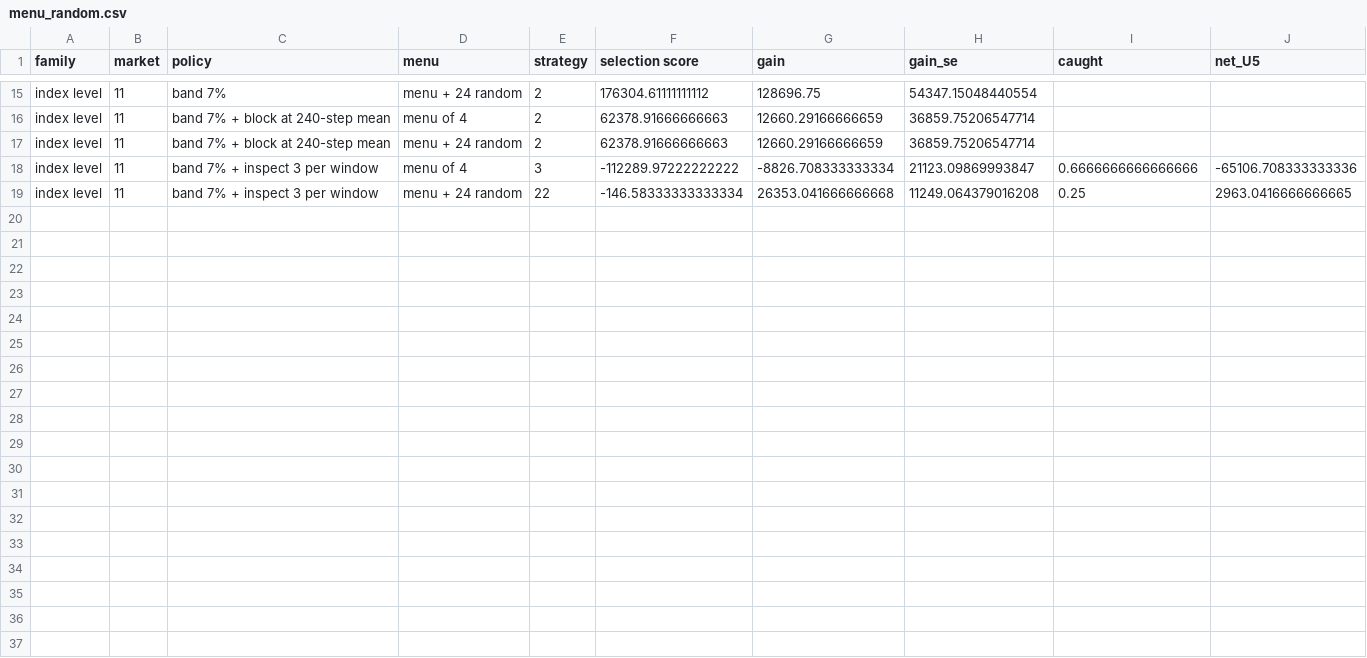
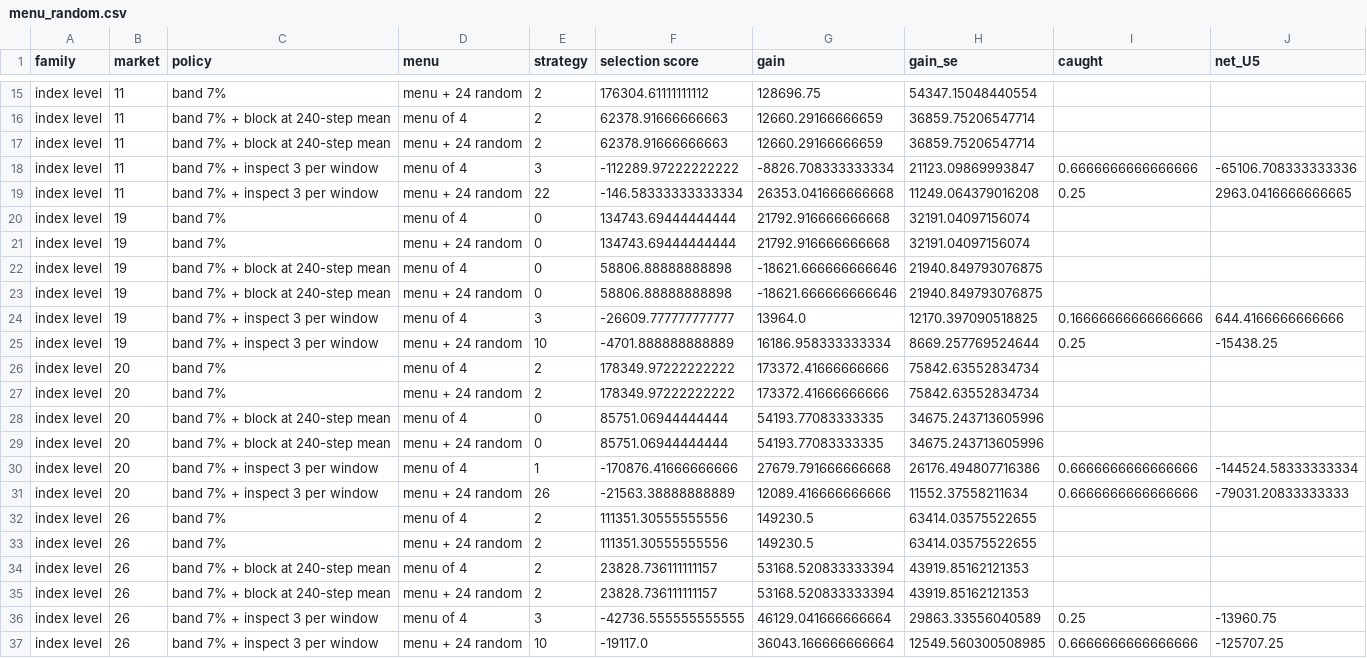
Before and after one commit to vinhqdang/quantitative_trading, a CSV file: results/menu_random.csv, drawn as a sheet; only a part is shown, gaps mark what is left out; the diff names each change by its address in the sheet, - before the commit and + after, or states it on an @@ line.

Commit message:
Update partial results of the strategy-menu experiment (run in progress)

```diff
--- a/results/menu_random.csv
+++ b/results/menu_random.csv
+row 20: index level | 19 | band 7% | menu of 4 | 0 | 134743.69444444444 | 21792.916666666668 | 32191.04097156074
+row 21: index level | 19 | band 7% | menu + 24 random | 0 | 134743.69444444444 | 21792.916666666668 | 32191.04097156074
+row 22: index level | 19 | band 7% + block at 240-step mean | menu of 4 | 0 | 58806.88888888898 | -18621.666666666646 | 21940.849793076875
+row 23: index level | 19 | band 7% + block at 240-step mean | menu + 24 random | 0 | 58806.88888888898 | -18621.666666666646 | 21940.849793076875
+row 24: index level | 19 | band 7% + inspect 3 per window | menu of 4 | 3 | -26609.777777777777 | 13964.0 | 12170.397090518825 | 0.16666666666666666 | 644.4166666666666
+row 25: index level | 19 | band 7% + inspect 3 per window | menu + 24 random | 10 | -4701.888888888889 | 16186.958333333334 | 8669.257769524644 | 0.25 | -15438.25
+row 26: index level | 20 | band 7% | menu of 4 | 2 | 178349.97222222222 | 173372.41666666666 | 75842.63552834734
+row 27: index level | 20 | band 7% | menu + 24 random | 2 | 178349.97222222222 | 173372.41666666666 | 75842.63552834734
+row 28: index level | 20 | band 7% + block at 240-step mean | menu of 4 | 0 | 85751.06944444444 | 54193.77083333335 | 34675.243713605996
+row 29: index level | 20 | band 7% + block at 240-step mean | menu + 24 random | 0 | 85751.06944444444 | 54193.77083333335 | 34675.243713605996
+row 30: index level | 20 | band 7% + inspect 3 per window | menu of 4 | 1 | -170876.41666666666 | 27679.791666666668 | 26176.494807716386 | 0.6666666666666666 | -144524.58333333334
+row 31: index level | 20 | band 7% + inspect 3 per window | menu + 24 random | 26 | -21563.38888888889 | 12089.416666666666 | 11552.37558211634 | 0.6666666666666666 | -79031.20833333333
+row 32: index level | 26 | band 7% | menu of 4 | 2 | 111351.30555555556 | 149230.5 | 63414.03575522655
+row 33: index level | 26 | band 7% | menu + 24 random | 2 | 111351.30555555556 | 149230.5 | 63414.03575522655
+row 34: index level | 26 | band 7% + block at 240-step mean | menu of 4 | 2 | 23828.736111111157 | 53168.520833333394 | 43919.85162121353
+row 35: index level | 26 | band 7% + block at 240-step mean | menu + 24 random | 2 | 23828.736111111157 | 53168.520833333394 | 43919.85162121353
+row 36: index level | 26 | band 7% + inspect 3 per window | menu of 4 | 3 | -42736.555555555555 | 46129.041666666664 | 29863.33556040589 | 0.25 | -13960.75
+row 37: index level | 26 | band 7% + inspect 3 per window | menu + 24 random | 10 | -19117.0 | 36043.166666666664 | 12549.560300508985 | 0.6666666666666666 | -125707.25
```
Also changed, not shown: 1 other file.
